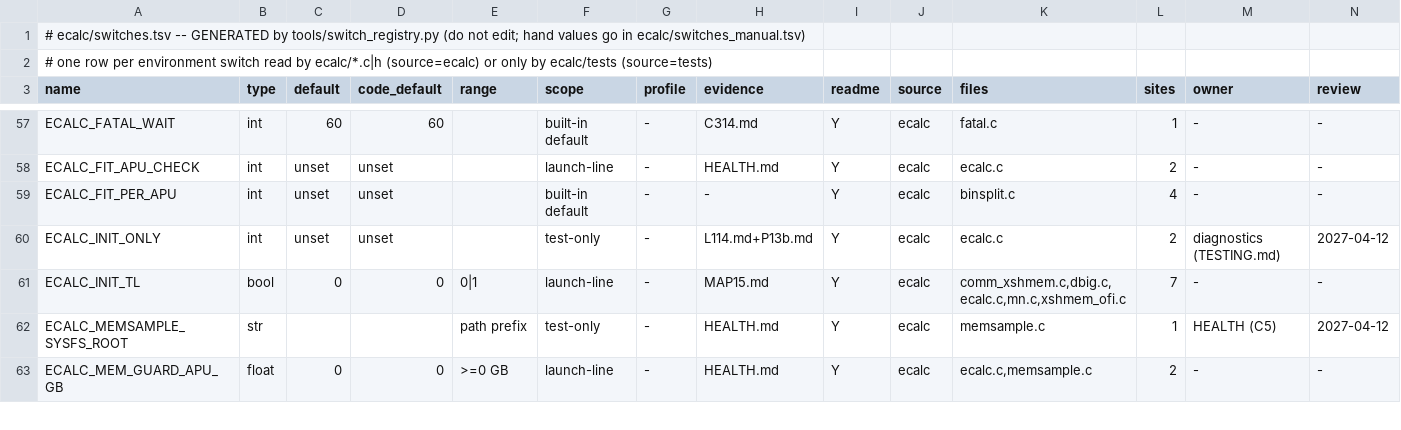
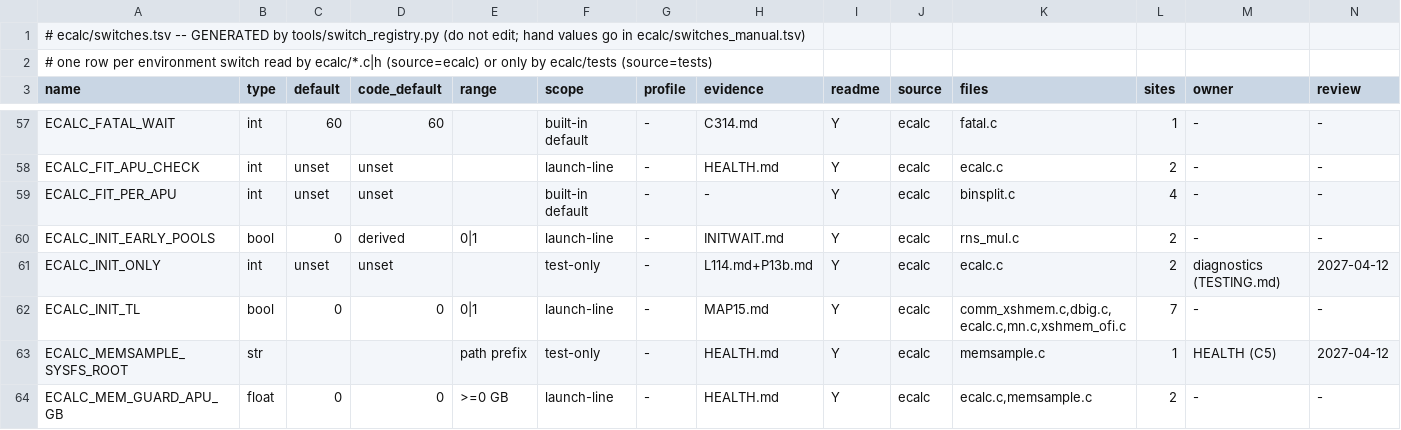
Before and after one commit to cecoppola/ntt, a TSV file: ecalc/switches.tsv, drawn as a sheet; only a part is shown, gaps mark what is left out; rows hold the shown columns only; the diff names each change by its address in the sheet, - before the commit and + after, or states it on an @@ line.

```diff
--- a/ecalc/switches.tsv
+++ b/ecalc/switches.tsv
+row 60: ECALC_INIT_EARLY_POOLS | bool | 0 | derived | 0|1 | launch-line | - | INITWAIT.md | Y | ecalc | rns_mul.c | 2 | - | -
```
Also changed, not shown: ecalc/switches_manual.tsv, 4 other files.
